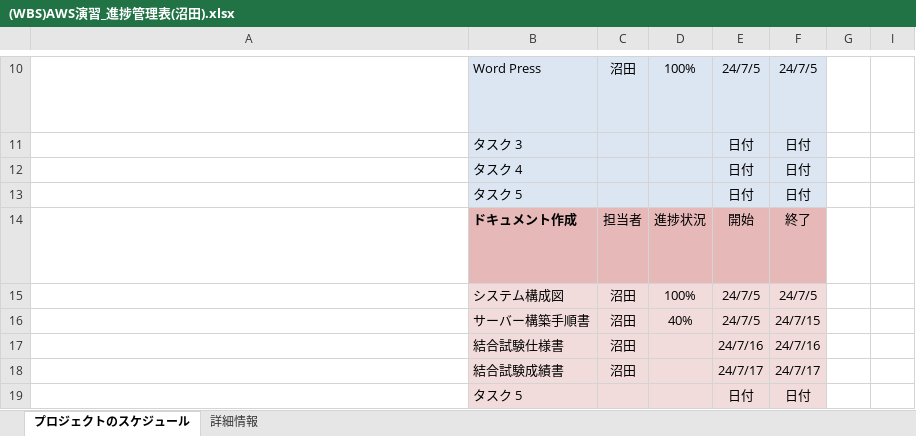
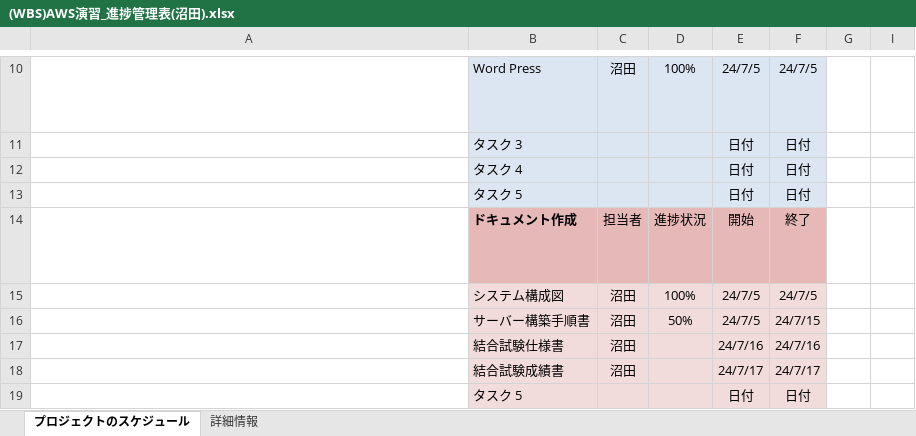
Before and after one commit to Yasuhiro-Numata/AWSTEST, an Excel workbook: (WBS)AWS演習_進捗管理表(沼田).xlsx, sheet プロジェクトのスケジュール, drawn as a sheet; only a part is shown, gaps mark what is left out; long unchanged cells end in …; values as stored, in another font and other column widths than the file's, no borders; conditional formats not drawn; the diff names each change by its address in the sheet, - before the commit and + after, or states it on an @@ line.

Commit message:
202407091810

```diff
--- a/(WBS)AWS演習_進捗管理表(沼田).xlsx (sheet プロジェクトのスケジュール)
+++ b/(WBS)AWS演習_進捗管理表(沼田).xlsx (sheet プロジェクトのスケジュール)
-D16: 40%
+D16: 50%
```
